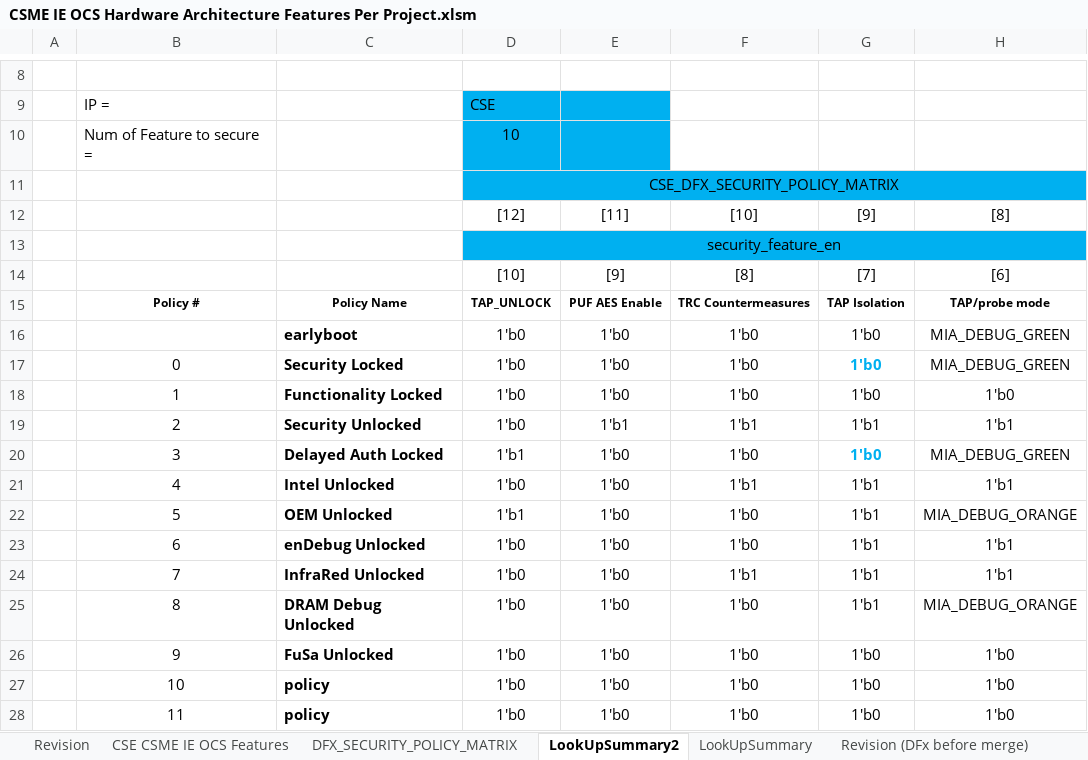
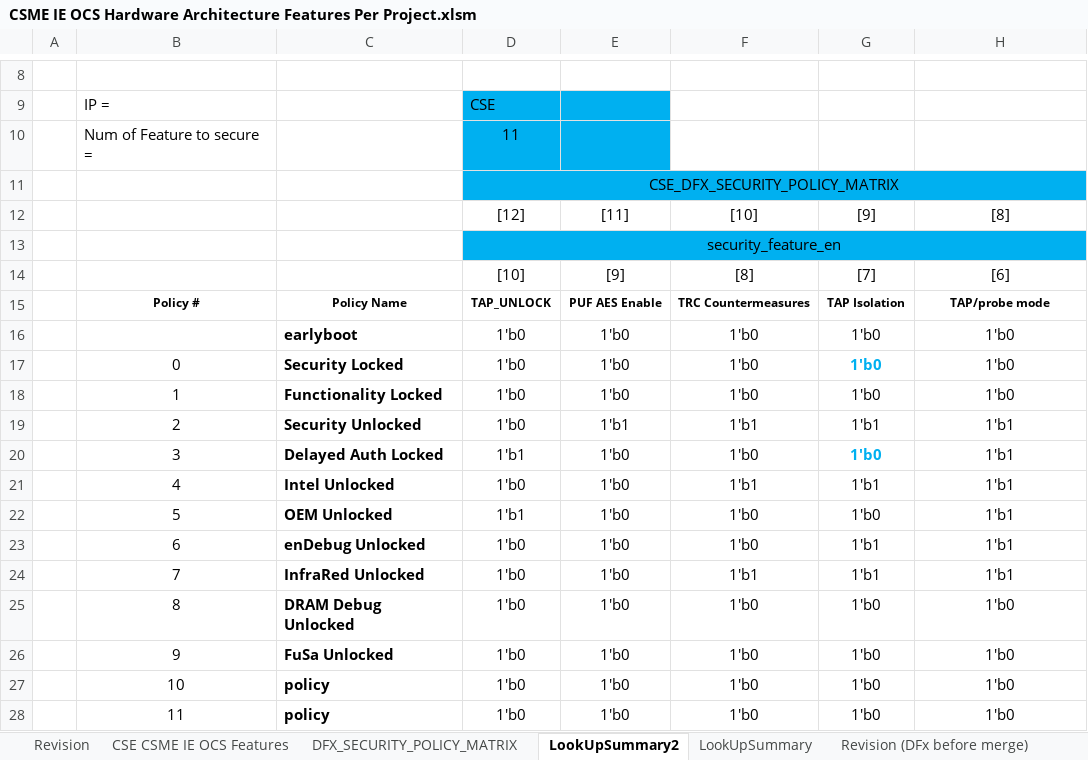
Before and after one commit to jasonx-tsao/exp_vtb, an Excel workbook: ArchSpecs/Working/CSME IE OCS Hardware Architecture Features Per Project.xlsm, sheet LookUpSummary2, drawn as a sheet; only a part is shown, gaps mark what is left out; values as stored, in another font and other column widths than the file's, no borders; charts and pictures and conditional formats not drawn; the diff names each change by its address in the sheet, - before the commit and + after, or states it on an @@ line.

Commit message:
">>https://hsdes.intel.com/appstore/article/#/1509407409 [LNL][OSSE][0.8] OSV_TAP_UNLOCK in DAM and OEM_UNLOCK policy state 1. In tab ""DFX_SECURITY_POLICY_MATRIX"" and tab ""LookUpSummary2"", updated dfx_feature_en[6] and [7] for ESE and CSE by replacing MIA_DEBUG_GREEN and MIA_DEBUG_ORANGE with 0, and OSSE. "
[git-p4: depot-paths = "//depot/projects/coe/CSME/": change = 800734]

```diff
--- a/ArchSpecs/Working/CSME IE OCS Hardware Architecture Features Per Project.xlsm (sheet LookUpSummary2)
+++ b/ArchSpecs/Working/CSME IE OCS Hardware Architecture Features Per Project.xlsm (sheet LookUpSummary2)
-D10: 10
+D10: 11
-H16:H17: MIA_DEBUG_GREEN
+H16:H17: 1'b0
-H20: MIA_DEBUG_GREEN
+H20: 1'b1
-G22: 1'b1
+G22: 1'b0
-H22: MIA_DEBUG_ORANGE
+H22: 1'b1
-G25: 1'b1
+G25: 1'b0
-H25: MIA_DEBUG_ORANGE
+H25: 1'b0
```
Also changed, not shown: sheet DFX_SECURITY_POLICY_MATRIX, sheet Revision, charts or pictures.
